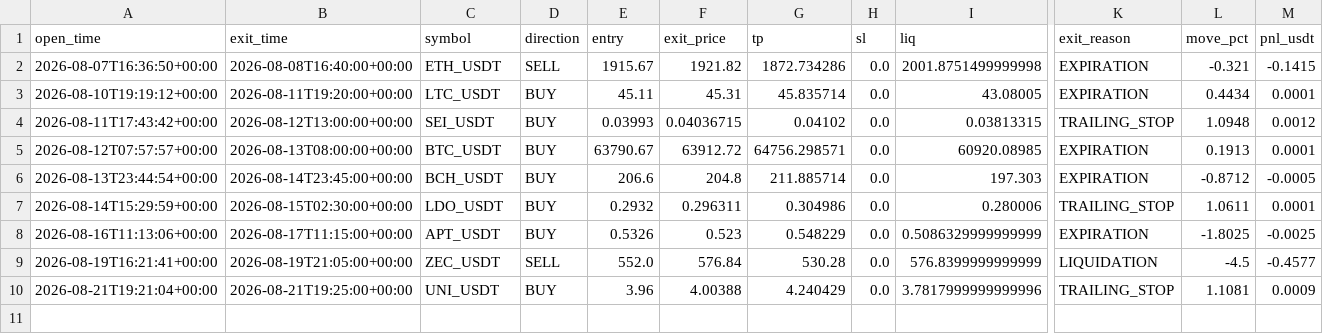
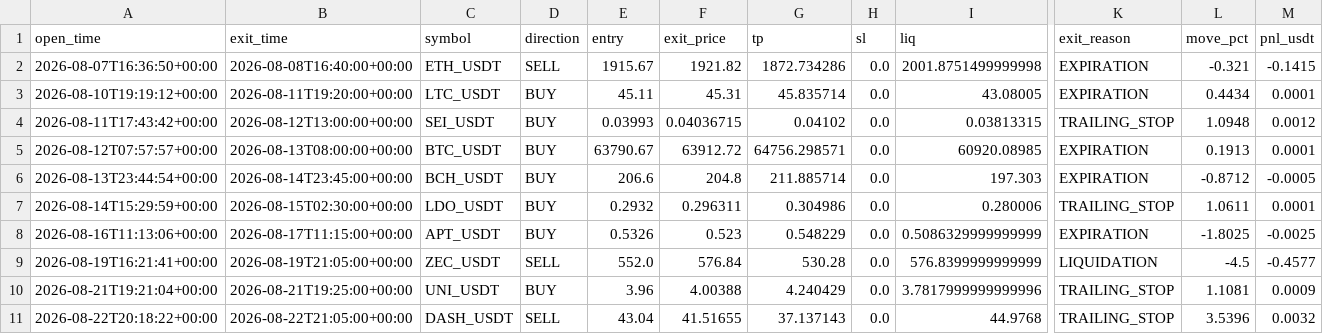
Before and after one commit to Taxi77777/crypto-signals-timesfm, a CSV file: paper_trades.csv, drawn as a sheet; only a part is shown, gaps mark what is left out; rows hold the shown columns only; the diff names each change by its address in the sheet, - before the commit and + after, or states it on an @@ line.

```diff
--- a/paper_trades.csv
+++ b/paper_trades.csv
+row 11: 2026-08-22T20:18:22+00:00 | 2026-08-22T21:05:00+00:00 | DASH_USDT | SELL | 43.04 | 41.51655 | 37.137143 | 0.0 | 44.9768 | TRAILING_STOP | 3.5396 | 0.0032
```
Also changed, not shown: 2 other files.
